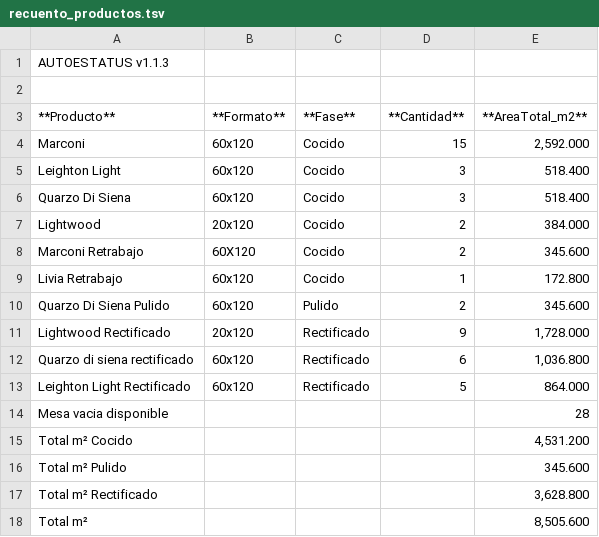
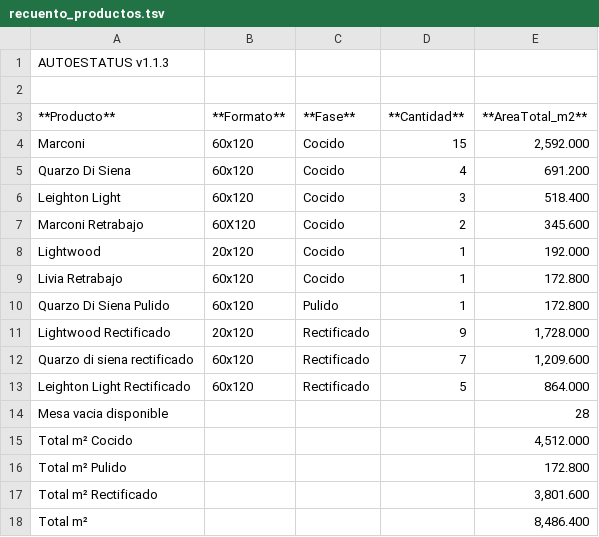
Before and after one commit to Dienicx/AUTOESTATUS, a TSV file: docs/recuento_productos.tsv, drawn as a sheet.

Commit message:
AUTOESTATUS update 2026-04-06 02:36:09

```diff
--- a/docs/recuento_productos.tsv
+++ b/docs/recuento_productos.tsv
@@ -4,15 +4,15 @@
 Marconi	60x120	Cocido	15	2,592.000
+Quarzo Di Siena	60x120	Cocido	4	691.200
 Leighton Light	60x120	Cocido	3	518.400
-Quarzo Di Siena	60x120	Cocido	3	518.400
-Lightwood	20x120	Cocido	2	384.000
 Marconi Retrabajo	60X120	Cocido	2	345.600
+Lightwood	20x120	Cocido	1	192.000
 Livia Retrabajo	60x120	Cocido	1	172.800
-Quarzo Di Siena  Pulido	60x120	Pulido	2	345.600
+Quarzo Di Siena  Pulido	60x120	Pulido	1	172.800
 Lightwood Rectificado	20x120	Rectificado	9	1,728.000
-Quarzo di siena rectificado	60x120	Rectificado	6	1,036.800
+Quarzo di siena rectificado	60x120	Rectificado	7	1,209.600
 Leighton Light Rectificado	60x120	Rectificado	5	864.000
 Mesa vacia disponible				28
-Total m² Cocido				4,531.200
-Total m² Pulido				345.600
-Total m² Rectificado				3,628.800
-Total m²				8,505.600
+Total m² Cocido				4,512.000
+Total m² Pulido				172.800
+Total m² Rectificado				3,801.600
+Total m²				8,486.400
```
